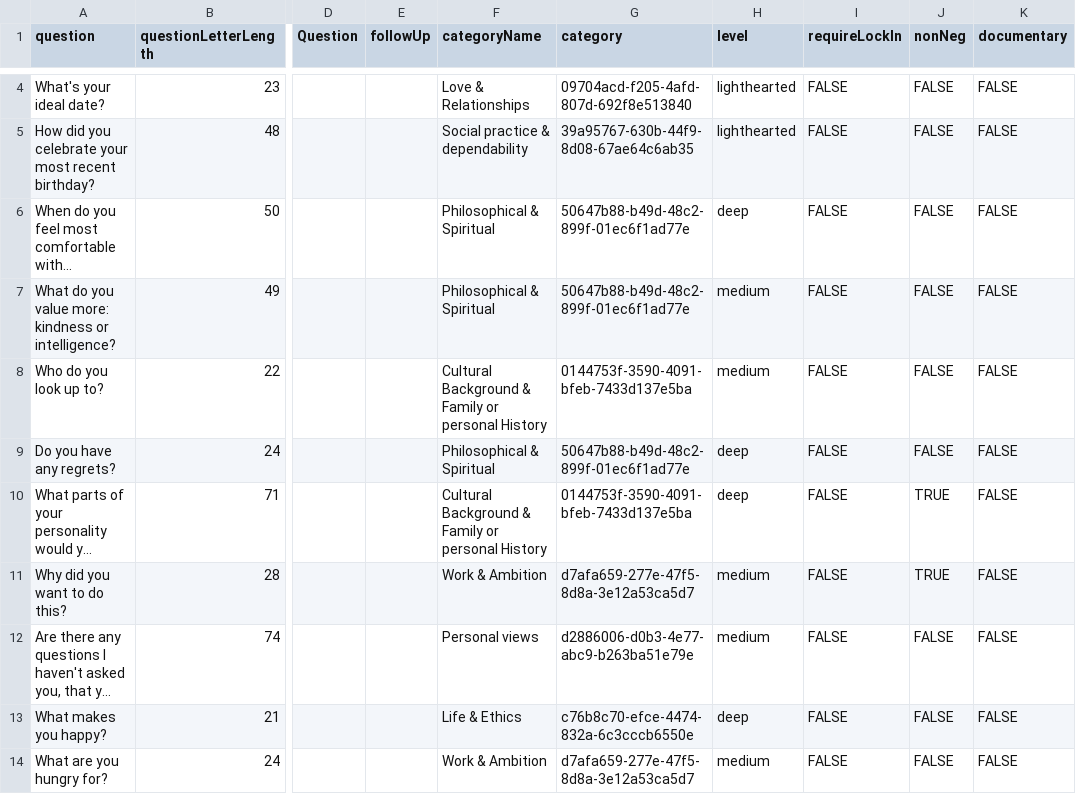
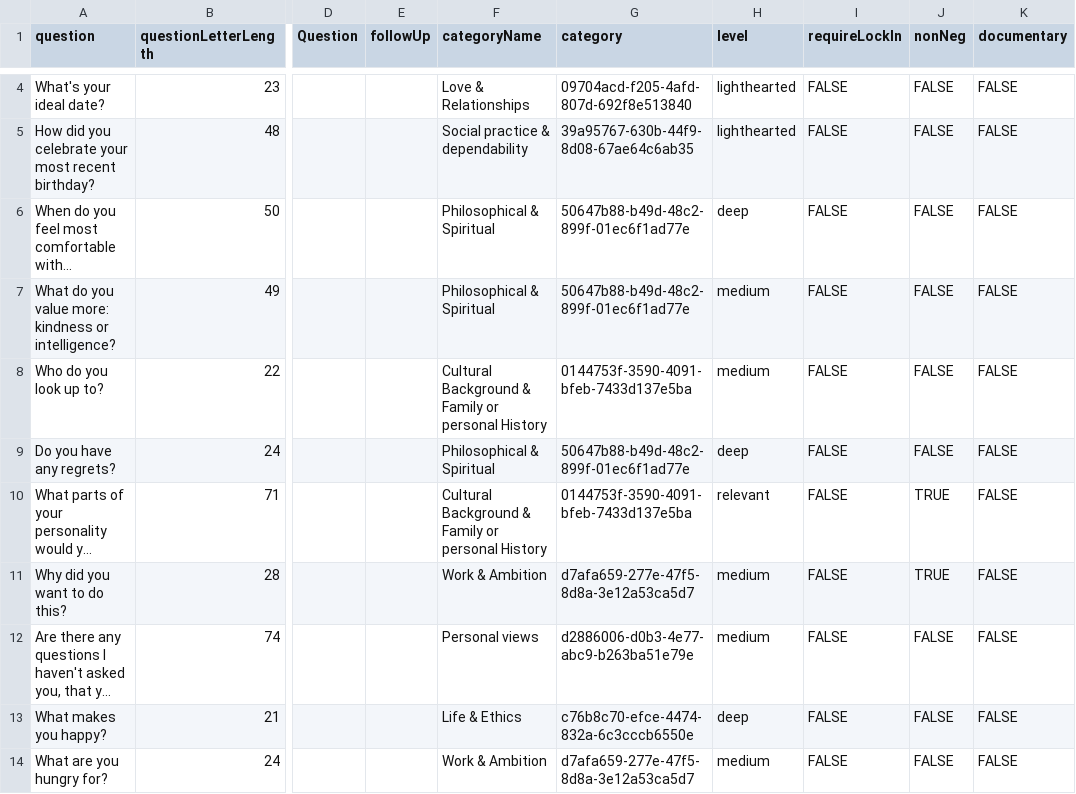
Before and after one commit to snoozanna/ft-randomiser-fe, a CSV file: src/utils/input.csv, drawn as a sheet; only a part is shown, gaps mark what is left out; long unchanged cells end in …; the diff covers the shown part only; the diff names each change by its address in the sheet, - before the commit and + after, or states it on an @@ line.

Commit message:
added functionlity for relevant questions to only come in at 3rd place, as well as a reset button just for those questions

```diff
--- a/src/utils/input.csv
+++ b/src/utils/input.csv
-H10 (level): deep
+H10 (level): relevant
```
Also changed, not shown: 38 edited cells elsewhere in this file, 10 other files.
